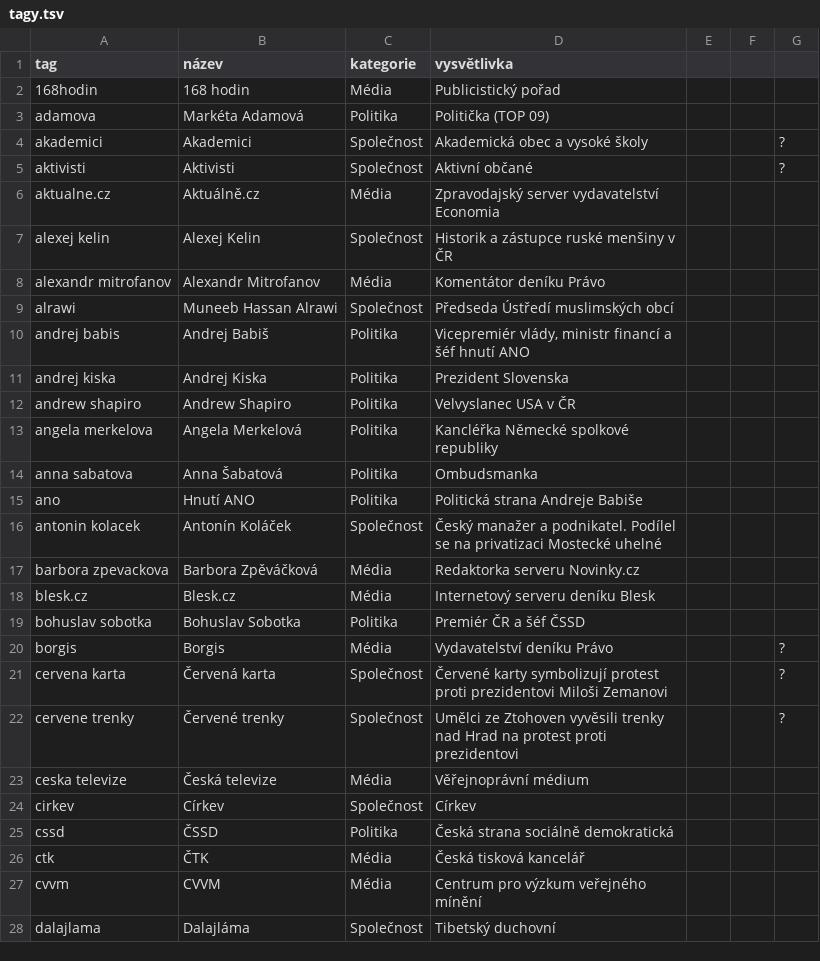
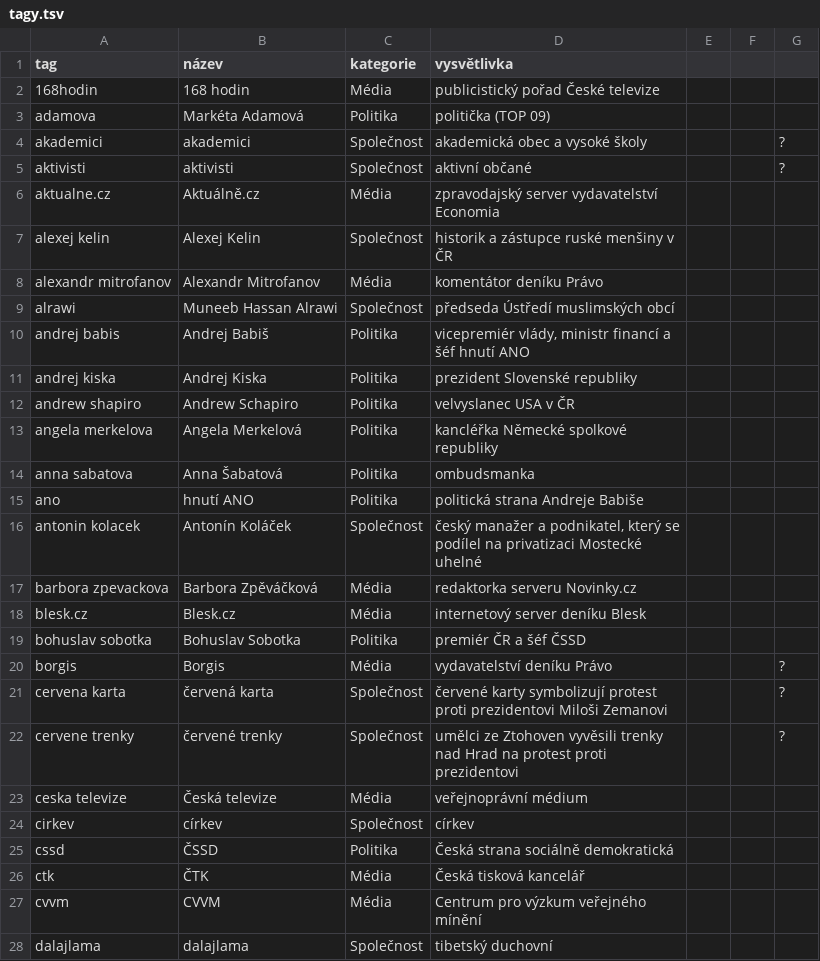
Before and after one commit to veproza/bubliny, a TSV file: data/tagy.tsv, drawn as a sheet; only a part is shown; the diff covers the shown part only.

```diff
--- a/data/tagy.tsv
+++ b/data/tagy.tsv
@@ -1,25 +1,25 @@
 tag	název	kategorie	vysvětlivka			
-168hodin	168 hodin	Média	Publicistický pořad			
-adamova	Markéta Adamová	Politika	Politička (TOP 09)			
-akademici	Akademici	Společnost	Akademická obec a vysoké školy			?
-aktivisti	Aktivisti	Společnost	Aktivní občané			?
-aktualne.cz	Aktuálně.cz	Média	Zpravodajský server vydavatelství Economia			
-alexej kelin	Alexej Kelin	Společnost	Historik a zástupce ruské menšiny v ČR			
-alexandr mitrofanov	Alexandr Mitrofanov	Média	Komentátor deníku Právo			
-alrawi	Muneeb Hassan Alrawi	Společnost	Předseda Ústředí muslimských obcí			
-andrej babis	Andrej Babiš	Politika	Vicepremiér vlády, ministr financí a šéf hnutí ANO			
-andrej kiska	Andrej Kiska	Politika	Prezident Slovenska			
-andrew shapiro	Andrew Shapiro	Politika	Velvyslanec USA v ČR			
-angela merkelova	Angela Merkelová	Politika	Kancléřka Německé spolkové republiky			
-anna sabatova	Anna Šabatová	Politika	Ombudsmanka			
-ano	Hnutí ANO	Politika	Politická strana Andreje Babiše			
-antonin kolacek	Antonín Koláček	Společnost	Český manažer a podnikatel. Podílel se na privatizaci Mostecké uhelné			
-barbora zpevackova	Barbora Zpěváčková	Média	Redaktorka serveru Novinky.cz			
-blesk.cz	Blesk.cz	Média	Internetový serveru deníku Blesk			
-bohuslav sobotka	Bohuslav Sobotka	Politika	Premiér ČR a šéf ČSSD			
-borgis	Borgis	Média	Vydavatelství deníku Právo			?
-cervena karta	Červená karta	Společnost	Červené karty symbolizují protest proti prezidentovi Miloši Zemanovi			?
-cervene trenky	Červené trenky	Společnost	Umělci ze Ztohoven vyvěsili trenky nad Hrad na protest proti prezidentovi			?
-ceska televize	Česká televize	Média	Věřejnoprávní médium			
-cirkev	Církev	Společnost	Církev			
+168hodin	168 hodin	Média	publicistický pořad České televize			
+adamova	Markéta Adamová	Politika	politička (TOP 09)			
+akademici	akademici	Společnost	akademická obec a vysoké školy			?
+aktivisti	aktivisti	Společnost	aktivní občané			?
+aktualne.cz	Aktuálně.cz	Média	zpravodajský server vydavatelství Economia			
+alexej kelin	Alexej Kelin	Společnost	historik a zástupce ruské menšiny v ČR			
+alexandr mitrofanov	Alexandr Mitrofanov	Média	komentátor deníku Právo			
+alrawi	Muneeb Hassan Alrawi	Společnost	předseda Ústředí muslimských obcí			
+andrej babis	Andrej Babiš	Politika	vicepremiér vlády, ministr financí a šéf hnutí ANO			
+andrej kiska	Andrej Kiska	Politika	prezident Slovenské republiky			
+andrew shapiro	Andrew Schapiro	Politika	velvyslanec USA v ČR			
+angela merkelova	Angela Merkelová	Politika	kancléřka Německé spolkové republiky			
+anna sabatova	Anna Šabatová	Politika	ombudsmanka			
+ano	hnutí ANO	Politika	politická strana Andreje Babiše			
+antonin kolacek	Antonín Koláček	Společnost	český manažer a podnikatel, který se podílel na privatizaci Mostecké uhelné			
+barbora zpevackova	Barbora Zpěváčková	Média	redaktorka serveru Novinky.cz			
+blesk.cz	Blesk.cz	Média	internetový server deníku Blesk			
+bohuslav sobotka	Bohuslav Sobotka	Politika	premiér ČR a šéf ČSSD			
+borgis	Borgis	Média	vydavatelství deníku Právo			?
+cervena karta	červená karta	Společnost	červené karty symbolizují protest proti prezidentovi Miloši Zemanovi			?
+cervene trenky	červené trenky	Společnost	umělci ze Ztohoven vyvěsili trenky nad Hrad na protest proti prezidentovi			?
+ceska televize	Česká televize	Média	veřejnoprávní médium			
+cirkev	církev	Společnost	církev			
 cssd	ČSSD	Politika	Česká strana sociálně demokratická			
@@ -27,2 +27,2 @@ ctk	ČTK	Média	Česká tisková kancelář
 cvvm	CVVM	Média	Centrum pro výzkum veřejného mínění			
-dalajlama	Dalajláma	Společnost	Tibetský duchovní			
+dalajlama	dalajlama	Společnost	tibetský duchovní			
```
Also changed, not shown: 158 edited cells elsewhere in this file, data/tweety_clean.tsv, 3 other files.
